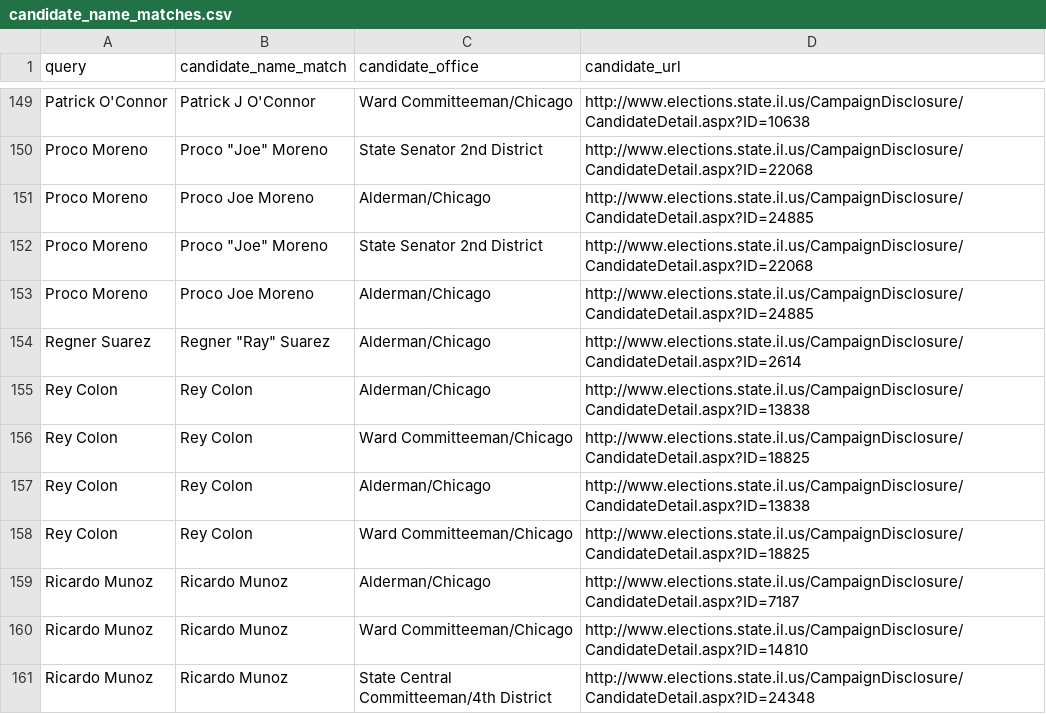
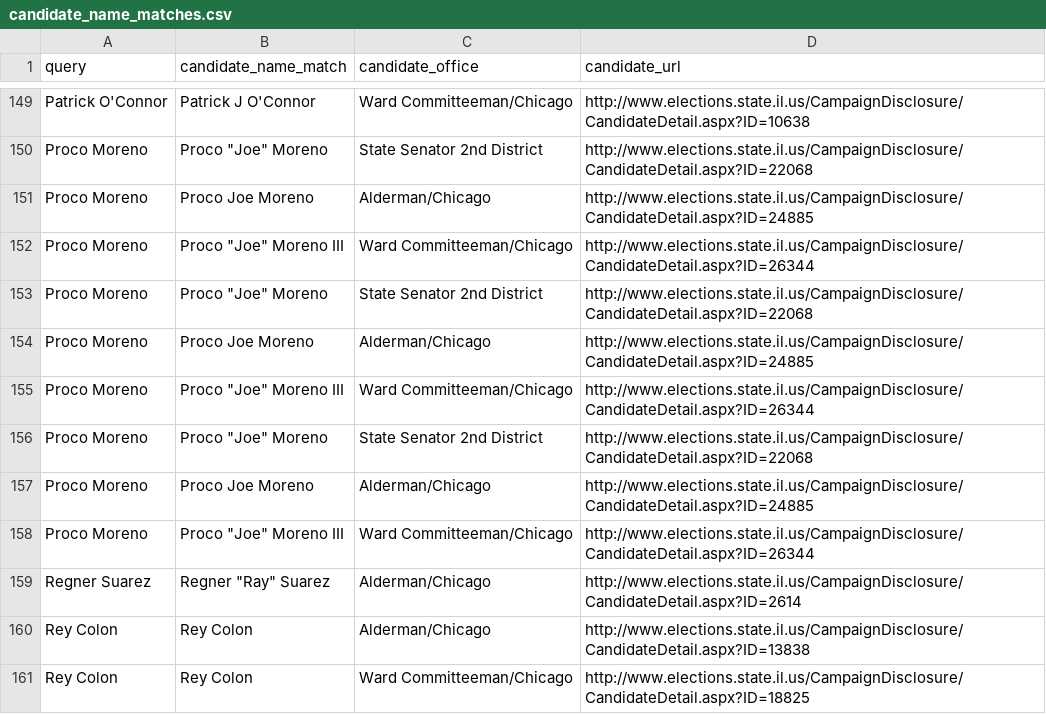
Before and after one commit to datamade/war-chest, a CSV file: candidate_name_matches.csv, drawn as a sheet; only a part is shown, gaps mark what is left out; the shorter side is filled out with more unchanged rows; the diff names each change by its address in the sheet, - before the commit and + after, or states it on an @@ line.

Commit message:
updated name matches

```diff
--- a/candidate_name_matches.csv
+++ b/candidate_name_matches.csv
+row 152: Proco Moreno | Proco "Joe" Moreno III | Ward Committeeman/Chicago | http://www.elections.state.il.us/CampaignDisclosure/CandidateDetail.aspx?ID=26344
+row 155: Proco Moreno | Proco "Joe" Moreno III | Ward Committeeman/Chicago | http://www.elections.state.il.us/CampaignDisclosure/CandidateDetail.aspx?ID=26344
+row 156: Proco Moreno | Proco "Joe" Moreno | State Senator 2nd District | http://www.elections.state.il.us/CampaignDisclosure/CandidateDetail.aspx?ID=22068
+row 157: Proco Moreno | Proco Joe Moreno | Alderman/Chicago | http://www.elections.state.il.us/CampaignDisclosure/CandidateDetail.aspx?ID=24885
+row 158: Proco Moreno | Proco "Joe" Moreno III | Ward Committeeman/Chicago | http://www.elections.state.il.us/CampaignDisclosure/CandidateDetail.aspx?ID=26344
```
Also changed, not shown: officer_name_matches.csv, 3 other files.
